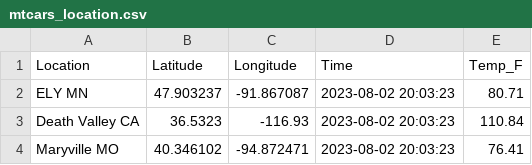
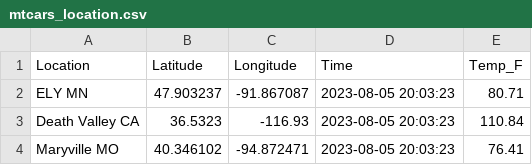
Before and after one commit to HMas522/cintel-05-live-updates, a CSV file: data/mtcars_location.csv, drawn as a sheet.

```diff
--- a/data/mtcars_location.csv
+++ b/data/mtcars_location.csv
@@ -1,4 +1,4 @@
 Location,Latitude,Longitude,Time,Temp_F
-ELY MN,47.903237,-91.867087,2023-08-02 20:03:23,80.71
-Death Valley CA,36.5323,-116.93,2023-08-02 20:03:23,110.84
-Maryville MO,40.346102,-94.872471,2023-08-02 20:03:23,76.41
+ELY MN,47.903237,-91.867087,2023-08-05 20:03:23,80.71
+Death Valley CA,36.5323,-116.93,2023-08-05 20:03:23,110.84
+Maryville MO,40.346102,-94.872471,2023-08-05 20:03:23,76.41
```
Also changed, not shown: 3 other files.
